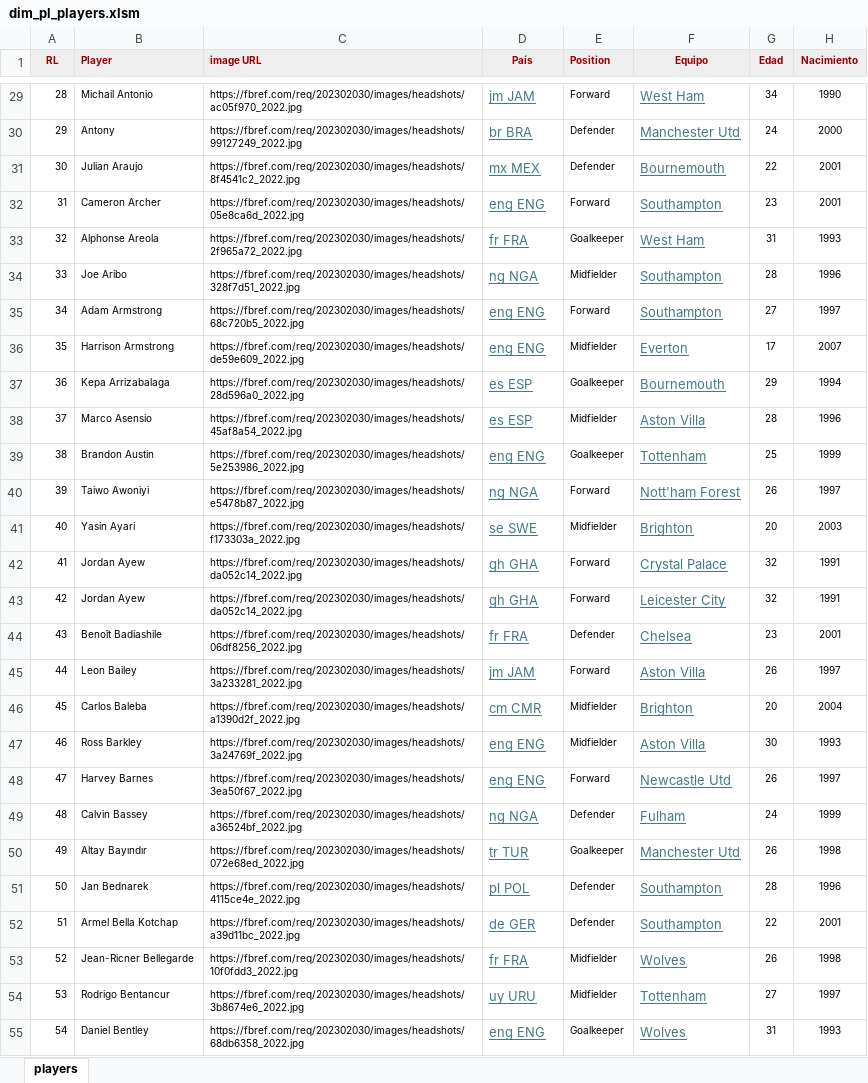
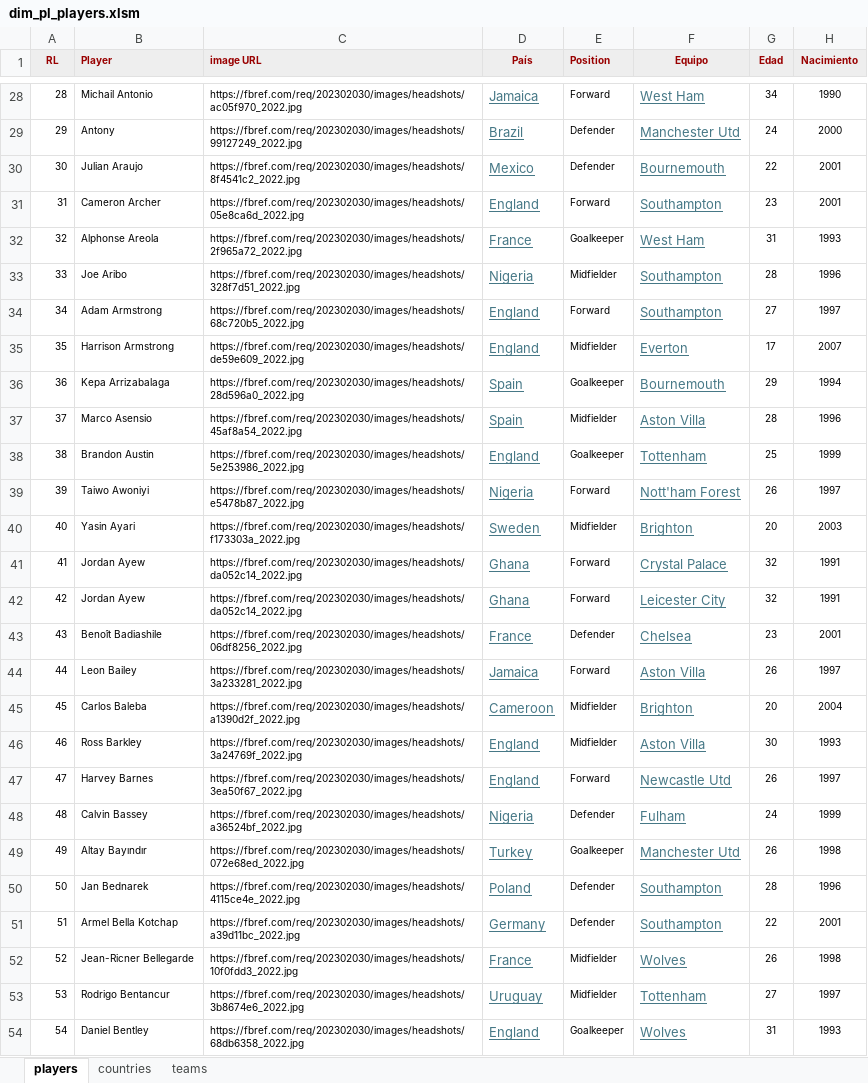
Before and after one commit to Agustin-luis-it/premier_league_proyect, an Excel workbook: Datasets/dim_pl_players.xlsm, sheet players, drawn as a sheet; only a part is shown, gaps mark what is left out; values as stored, in another font and other column widths than the file's, no borders; table styles not drawn; addresses are those after the commit; the diff covers the shown part only; the diff names each change by its address in the sheet, - before the commit and + after, or states it on an @@ line.

```diff
--- a/Datasets/dim_pl_players.xlsm (sheet players)
+++ b/Datasets/dim_pl_players.xlsm (sheet players)
+sheet tab: countries
+sheet tab: teams
-D28 (País): jm JAM
+D28 (País): Jamaica
-D29 (País): br BRA
+D29 (País): Brazil
-D30 (País): mx MEX
+D30 (País): Mexico
-D31 (País): eng ENG
+D31 (País): England
-D32 (País): fr FRA
+D32 (País): France
-D33 (País): ng NGA
+D33 (País): Nigeria
-D34:D35 (País): eng ENG
+D34:D35 (País): England
-D36:D37 (País): es ESP
+D36:D37 (País): Spain
-D38 (País): eng ENG
+D38 (País): England
-D39 (País): ng NGA
+D39 (País): Nigeria
-D40 (País): se SWE
+D40 (País): Sweden
-D41:D42 (País): gh GHA
+D41:D42 (País): Ghana
-D43 (País): fr FRA
+D43 (País): France
-D44 (País): jm JAM
+D44 (País): Jamaica
-D45 (País): cm CMR
+D45 (País): Cameroon
-D46:D47 (País): eng ENG
+D46:D47 (País): England
-D48 (País): ng NGA
+D48 (País): Nigeria
-D49 (País): tr TUR
+D49 (País): Turkey
-D50 (País): pl POL
+D50 (País): Poland
-D51 (País): de GER
+D51 (País): Germany
-D52 (País): fr FRA
+D52 (País): France
-D53 (País): uy URU
+D53 (País): Uruguay
-D54 (País): eng ENG
+D54 (País): England
```
Also changed, not shown: 1 removed row and 546 edited cells elsewhere in this sheet, 18 other files.
